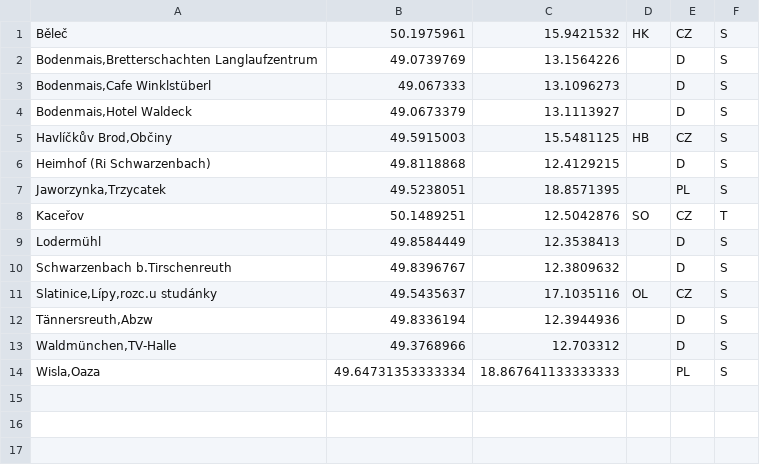
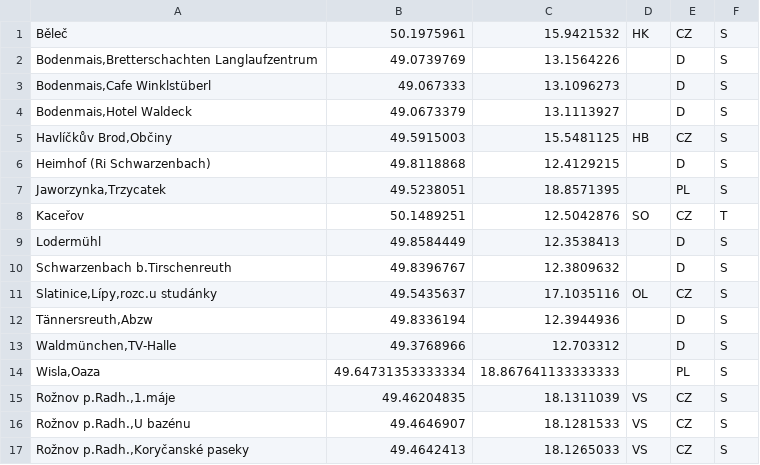
Before and after one commit to Sap1k/jrunify-ext-geodata, a CSV file: other/osm-gapfill.csv, drawn as a sheet.

```diff
--- a/other/osm-gapfill.csv
+++ b/other/osm-gapfill.csv
@@ -14 +14,4 @@ Schwarzenbach b.Tirschenreuth,49.8396767,12.3809632,,D,S
 "Wisla,Oaza",49.64731353333334,18.867641133333333,,PL,S
+"Rožnov p.Radh.,1.máje",49.46204835,18.1311039,VS,CZ,S
+"Rožnov p.Radh.,U bazénu",49.4646907,18.1281533,VS,CZ,S
+"Rožnov p.Radh.,Koryčanské paseky",49.4642413,18.1265033,VS,CZ,S
```
Also changed, not shown: 1 other file.
